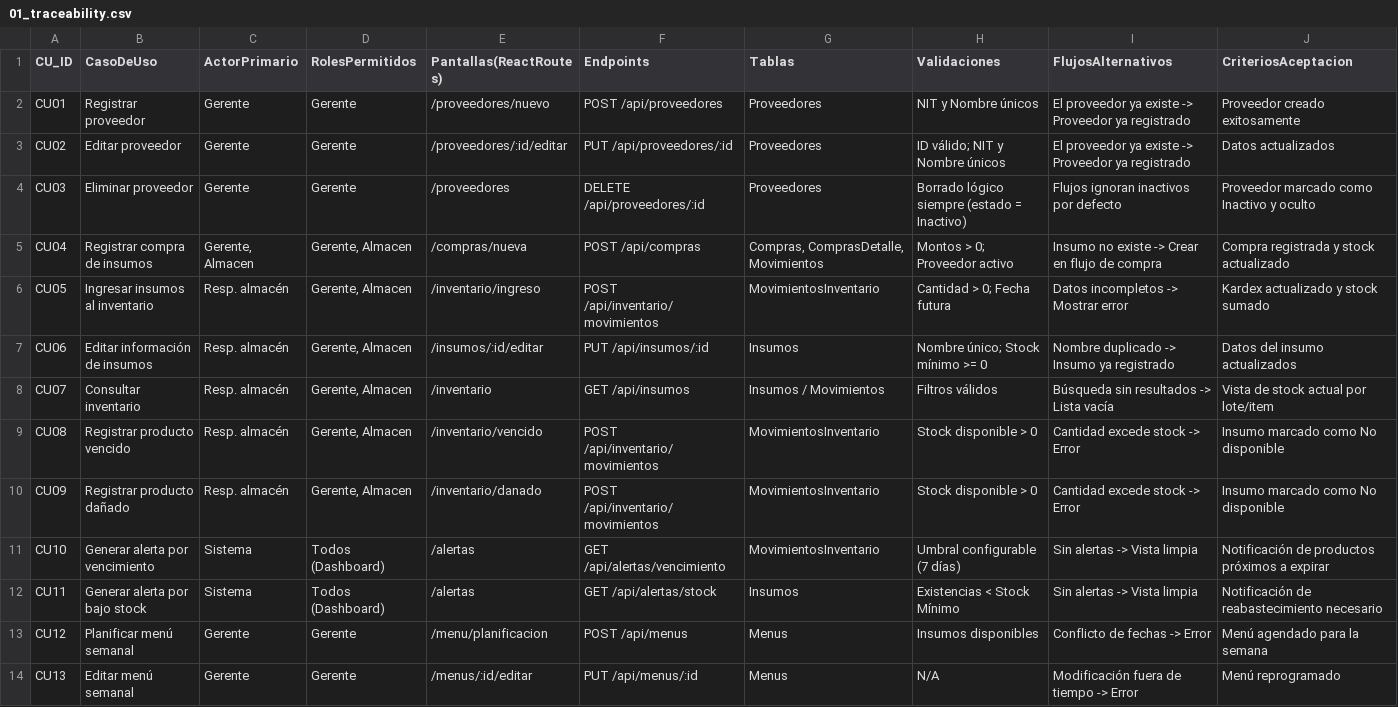
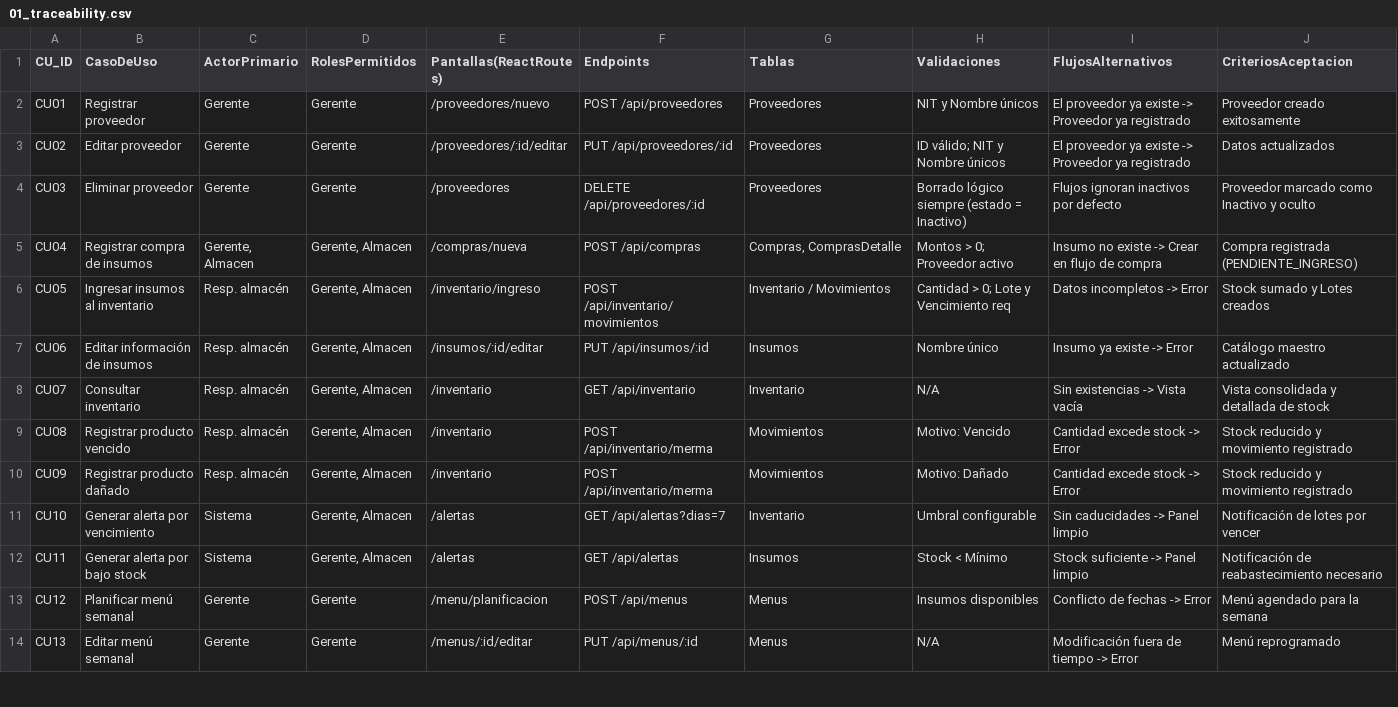
Before and after one commit to marianopinto25/catering, a CSV file: docs/01_traceability.csv, drawn as a sheet; only a part is shown.

Commit message:
Sprint 2: Compras + Inventario + Alertas (CU-04..CU-11) + UI

```diff
--- a/docs/01_traceability.csv
+++ b/docs/01_traceability.csv
@@ -4,10 +4,10 @@ CU02,Editar proveedor,Gerente,Gerente,/proveedores/:id/editar,PUT /api/proveedor
 CU03,Eliminar proveedor,Gerente,Gerente,/proveedores,DELETE /api/proveedores/:id,Proveedores,Borrado lógico siempre (estado = Inactivo),Flujos ignoran inactivos por defecto,Proveedor marcado como Inactivo y oculto
-CU04,Registrar compra de insumos,"Gerente, Almacen","Gerente, Almacen",/compras/nueva,POST /api/compras,"Compras, ComprasDetalle, Movimientos",Montos > 0; Proveedor activo,Insumo no existe -> Crear en flujo de compra,Compra registrada y stock actualizado
-CU05,Ingresar insumos al inventario,Resp. almacén,"Gerente, Almacen",/inventario/ingreso,POST /api/inventario/movimientos,MovimientosInventario,Cantidad > 0; Fecha futura,Datos incompletos -> Mostrar error,Kardex actualizado y stock sumado
-CU06,Editar información de insumos,Resp. almacén,"Gerente, Almacen",/insumos/:id/editar,PUT /api/insumos/:id,Insumos,Nombre único; Stock mínimo >= 0,Nombre duplicado -> Insumo ya registrado,Datos del insumo actualizados
-CU07,Consultar inventario,Resp. almacén,"Gerente, Almacen",/inventario,GET /api/insumos,Insumos / Movimientos,Filtros válidos,Búsqueda sin resultados -> Lista vacía,Vista de stock actual por lote/item
-CU08,Registrar producto vencido,Resp. almacén,"Gerente, Almacen",/inventario/vencido,POST /api/inventario/movimientos,MovimientosInventario,Stock disponible > 0,Cantidad excede stock -> Error,Insumo marcado como No disponible
-CU09,Registrar producto dañado,Resp. almacén,"Gerente, Almacen",/inventario/danado,POST /api/inventario/movimientos,MovimientosInventario,Stock disponible > 0,Cantidad excede stock -> Error,Insumo marcado como No disponible
-CU10,Generar alerta por vencimiento,Sistema,"Todos (Dashboard)",/alertas,GET /api/alertas/vencimiento,MovimientosInventario,Umbral configurable (7 días),Sin alertas -> Vista limpia,Notificación de productos próximos a expirar
-CU11,Generar alerta por bajo stock,Sistema,"Todos (Dashboard)",/alertas,GET /api/alertas/stock,Insumos,Existencias < Stock Mínimo,Sin alertas -> Vista limpia,Notificación de reabastecimiento necesario
+CU04,Registrar compra de insumos,"Gerente, Almacen","Gerente, Almacen",/compras/nueva,POST /api/compras,"Compras, ComprasDetalle",Montos > 0; Proveedor activo,Insumo no existe -> Crear en flujo de compra,Compra registrada (PENDIENTE_INGRESO)
+CU05,Ingresar insumos al inventario,Resp. almacén,"Gerente, Almacen",/inventario/ingreso,POST /api/inventario/movimientos,Inventario / Movimientos,Cantidad > 0; Lote y Vencimiento req,Datos incompletos -> Error,Stock sumado y Lotes creados
+CU06,Editar información de insumos,Resp. almacén,"Gerente, Almacen",/insumos/:id/editar,PUT /api/insumos/:id,Insumos,Nombre único,Insumo ya existe -> Error,Catálogo maestro actualizado
+CU07,Consultar inventario,Resp. almacén,"Gerente, Almacen",/inventario,GET /api/inventario,Inventario,N/A,Sin existencias -> Vista vacía,Vista consolidada y detallada de stock
+CU08,Registrar producto vencido,Resp. almacén,"Gerente, Almacen",/inventario,POST /api/inventario/merma,Movimientos,Motivo: Vencido,Cantidad excede stock -> Error,Stock reducido y movimiento registrado
+CU09,Registrar producto dañado,Resp. almacén,"Gerente, Almacen",/inventario,POST /api/inventario/merma,Movimientos,Motivo: Dañado,Cantidad excede stock -> Error,Stock reducido y movimiento registrado
+CU10,Generar alerta por vencimiento,Sistema,"Gerente, Almacen",/alertas,GET /api/alertas?dias=7,Inventario,Umbral configurable,Sin caducidades -> Panel limpio,Notificación de lotes por vencer
+CU11,Generar alerta por bajo stock,Sistema,"Gerente, Almacen",/alertas,GET /api/alertas,Insumos,Stock < Mínimo,Stock suficiente -> Panel limpio,Notificación de reabastecimiento necesario
 CU12,Planificar menú semanal,Gerente,Gerente,/menu/planificacion,POST /api/menus,Menus,Insumos disponibles,Conflicto de fechas -> Error,Menú agendado para la semana
```
Also changed, not shown: 27 other files.
